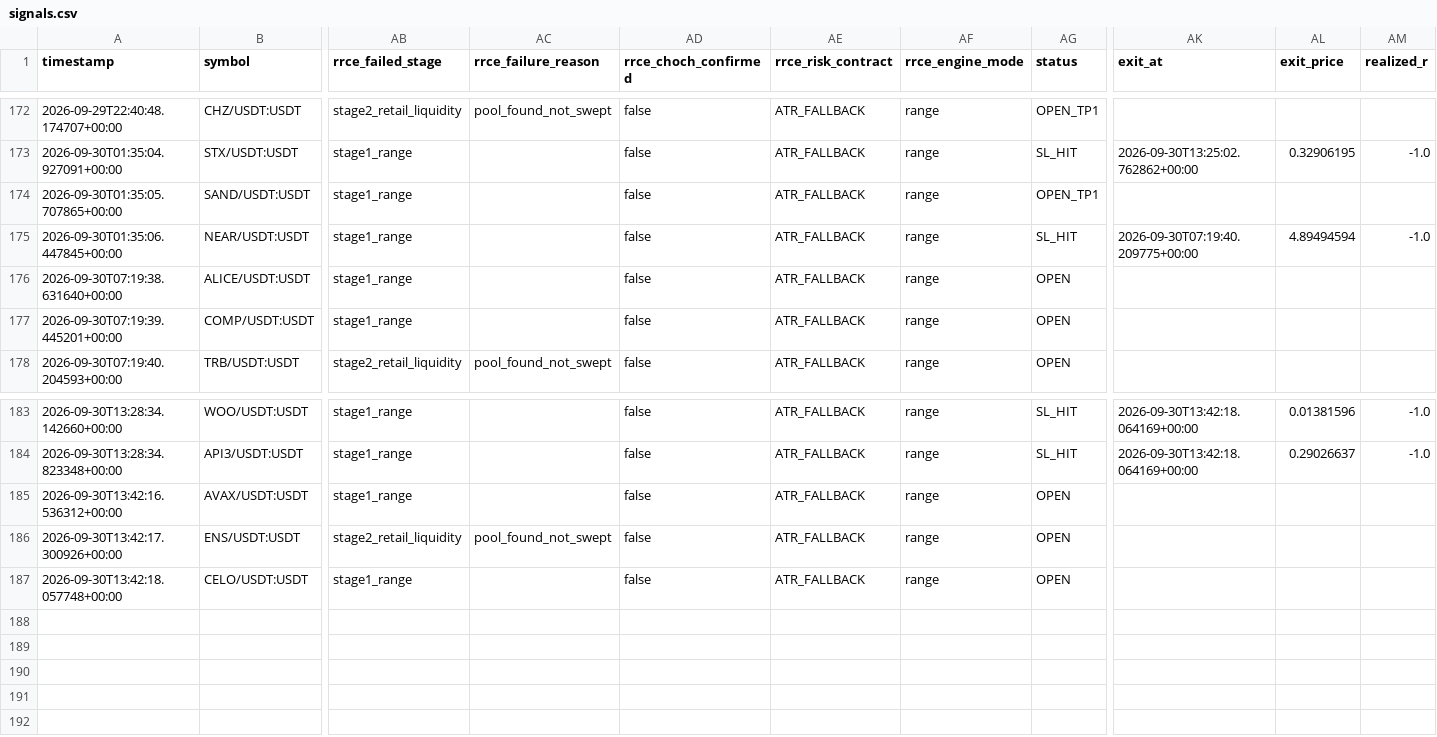
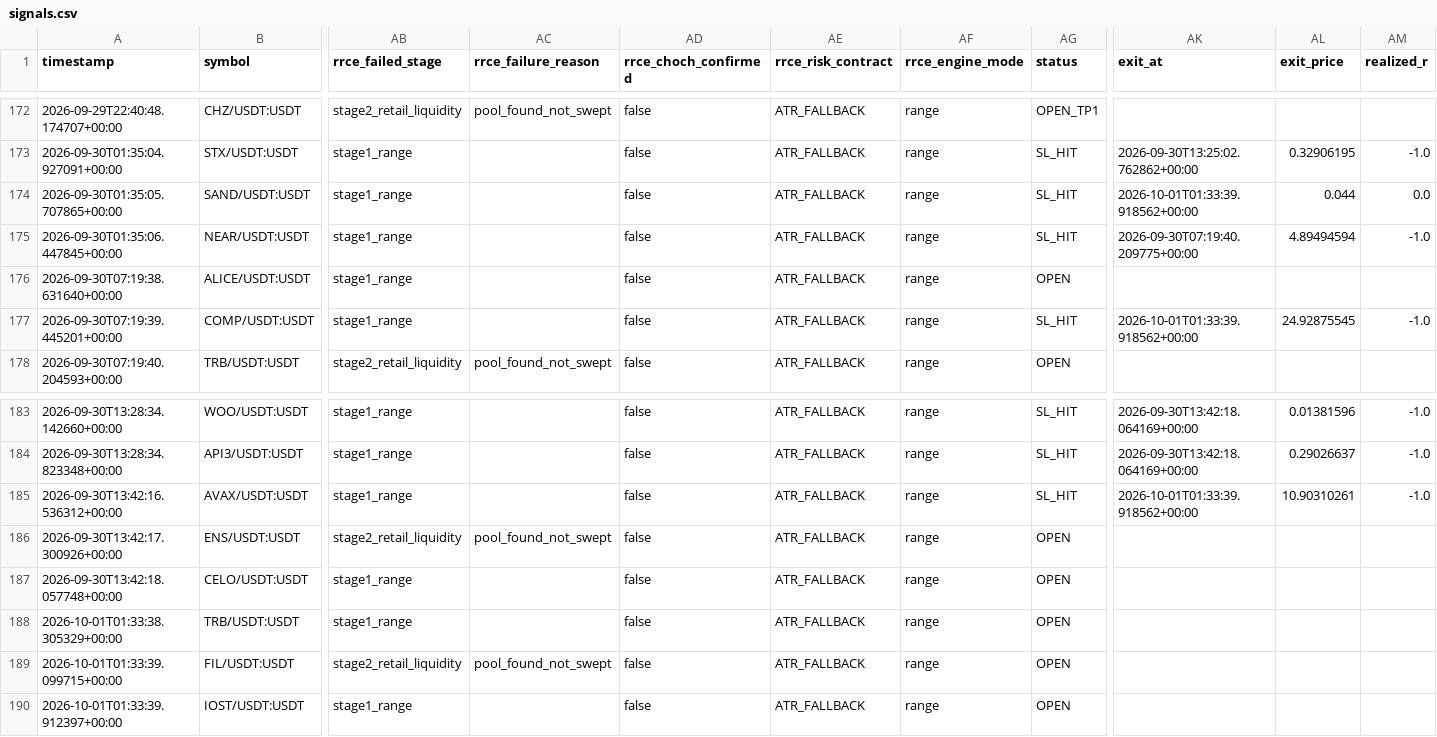
Before and after one commit to Mystgraider/ai-crypto-scan, a CSV file: storage/signals.csv, drawn as a sheet; only a part is shown, gaps mark what is left out; rows hold the shown columns only; the diff names each change by its address in the sheet, - before the commit and + after, or states it on an @@ line.

```diff
--- a/storage/signals.csv
+++ b/storage/signals.csv
-AG174 (status): OPEN_TP1
+AG174 (status): SL_HIT
-AK174 (exit_at): (empty)
+AK174 (exit_at): 2026-10-01T01:33:39.918562+00:00
-AL174 (exit_price): (empty)
+AL174 (exit_price): 0.044
-AM174 (realized_r): (empty)
+AM174 (realized_r): 0.0
-AG177 (status): OPEN
+AG177 (status): SL_HIT
-AK177 (exit_at): (empty)
+AK177 (exit_at): 2026-10-01T01:33:39.918562+00:00
-AL177 (exit_price): (empty)
+AL177 (exit_price): 24.92875545
-AM177 (realized_r): (empty)
+AM177 (realized_r): -1.0
-AG185 (status): OPEN
+AG185 (status): SL_HIT
-AK185 (exit_at): (empty)
+AK185 (exit_at): 2026-10-01T01:33:39.918562+00:00
-AL185 (exit_price): (empty)
+AL185 (exit_price): 10.90310261
-AM185 (realized_r): (empty)
+AM185 (realized_r): -1.0
+row 188: 2026-10-01T01:33:38.305329+00:00 | TRB/USDT:USDT | stage1_range |  | false | ATR_FALLBACK | range | OPEN
+row 189: 2026-10-01T01:33:39.099715+00:00 | FIL/USDT:USDT | stage2_retail_liquidity | pool_found_not_swept | false | ATR_FALLBACK | range | OPEN
+row 190: 2026-10-01T01:33:39.912397+00:00 | IOST/USDT:USDT | stage1_range |  | false | ATR_FALLBACK | range | OPEN
```
Also changed, not shown: 4 other files.
